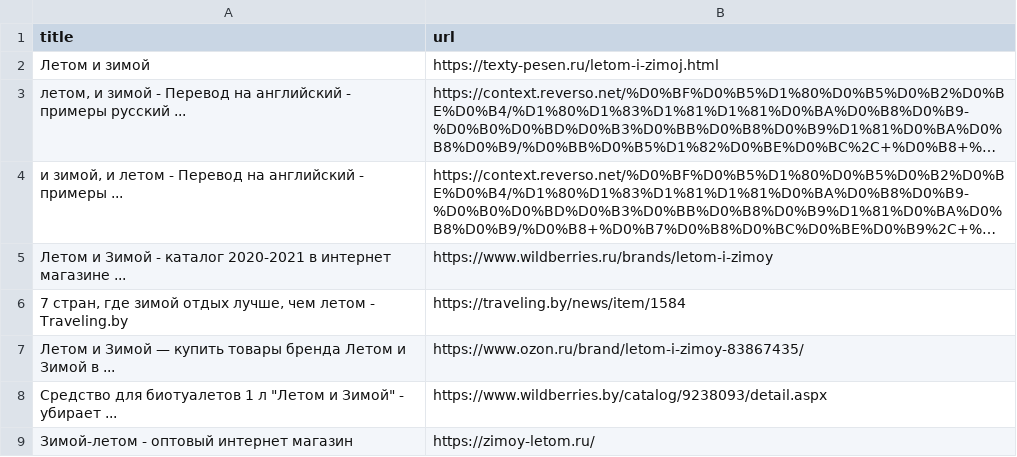
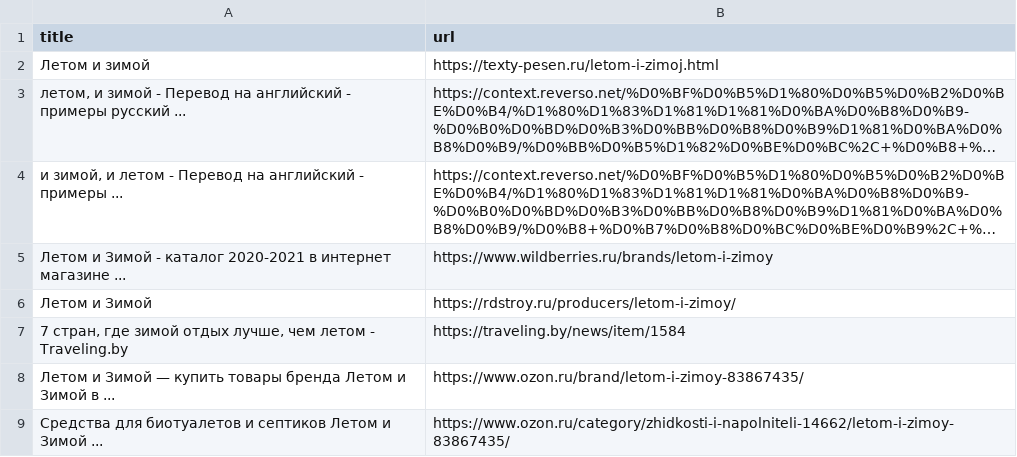
Before and after one commit to pavlikus/pavuk, a CSV file: output.csv, drawn as a sheet; long unchanged cells end in …; removed rows and columns are numbered as before the commit, all else as after; the diff names each change by its address in the sheet, - before the commit and + after, or states it on an @@ line.

```diff
--- a/output.csv
+++ b/output.csv
+row 6: Летом и Зимой | https://rdstroy.ru/producers/letom-i-zimoy/
-row 8: Средство для биотуалетов 1 л "Летом и Зимой" - убирает ... | https://www.wildberries.by/catalog/9238093/detail.aspx
-row 9: Зимой-летом - оптовый интернет магазин | https://zimoy-letom.ru/
+row 9: Средства для биотуалетов и септиков Летом и Зимой ... | https://www.ozon.ru/category/zhidkosti-i-napolniteli-14662/letom-i-zimoy-83867435/
```
Also changed, not shown: 3 other files.
